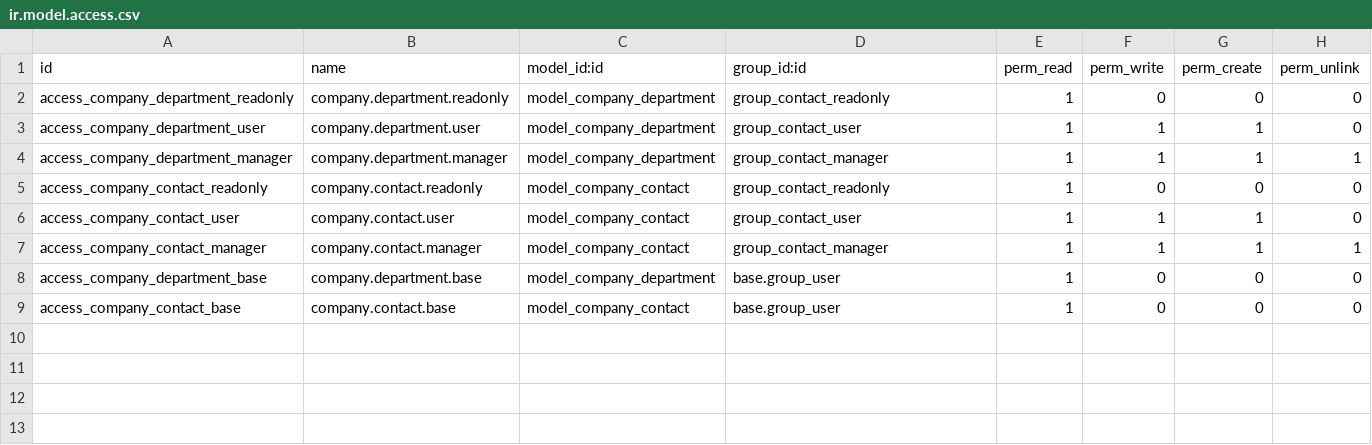
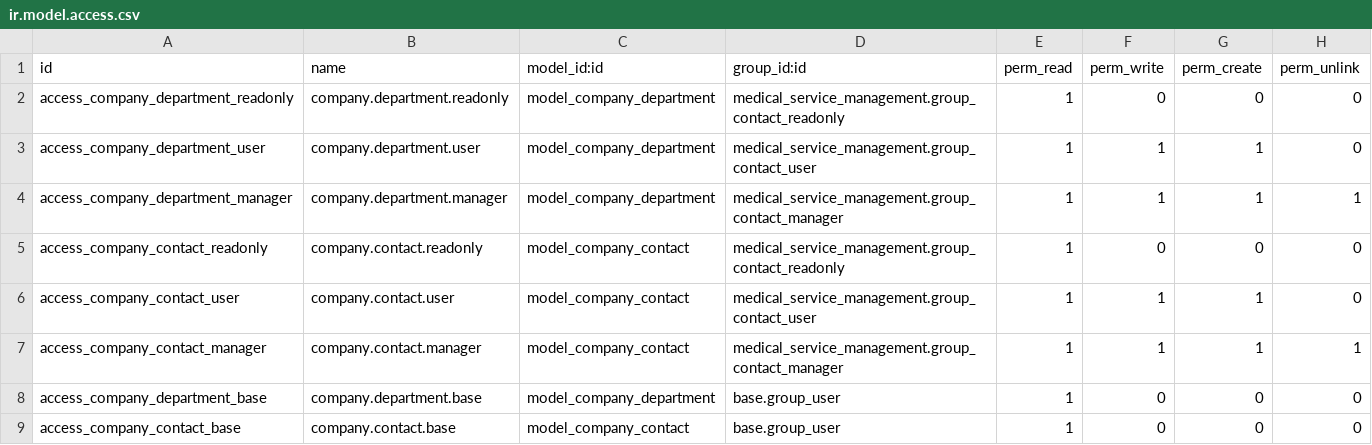
Before and after one commit to yutuo-tech/odoo_commuity, a CSV file: addons/medical_service_management/security/ir.model.access.csv, drawn as a sheet.

Commit message:
fix:group ID

```diff
--- a/addons/medical_service_management/security/ir.model.access.csv
+++ b/addons/medical_service_management/security/ir.model.access.csv
@@ -1,8 +1,8 @@
 id,name,model_id:id,group_id:id,perm_read,perm_write,perm_create,perm_unlink
-access_company_department_readonly,company.department.readonly,model_company_department,group_contact_readonly,1,0,0,0
-access_company_department_user,company.department.user,model_company_department,group_contact_user,1,1,1,0
-access_company_department_manager,company.department.manager,model_company_department,group_contact_manager,1,1,1,1
-access_company_contact_readonly,company.contact.readonly,model_company_contact,group_contact_readonly,1,0,0,0
-access_company_contact_user,company.contact.user,model_company_contact,group_contact_user,1,1,1,0
-access_company_contact_manager,company.contact.manager,model_company_contact,group_contact_manager,1,1,1,1
+access_company_department_readonly,company.department.readonly,model_company_department,medical_service_management.group_contact_readonly,1,0,0,0
+access_company_department_user,company.department.user,model_company_department,medical_service_management.group_contact_user,1,1,1,0
+access_company_department_manager,company.department.manager,model_company_department,medical_service_management.group_contact_manager,1,1,1,1
+access_company_contact_readonly,company.contact.readonly,model_company_contact,medical_service_management.group_contact_readonly,1,0,0,0
+access_company_contact_user,company.contact.user,model_company_contact,medical_service_management.group_contact_user,1,1,1,0
+access_company_contact_manager,company.contact.manager,model_company_contact,medical_service_management.group_contact_manager,1,1,1,1
 access_company_department_base,company.department.base,model_company_department,base.group_user,1,0,0,0
```
